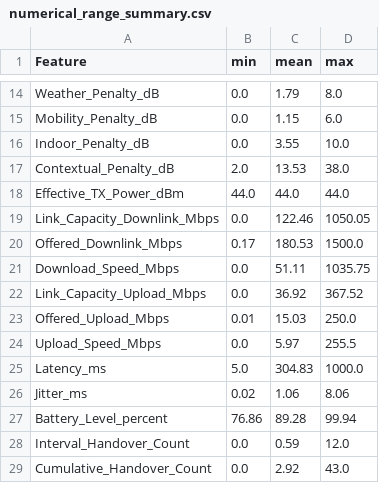
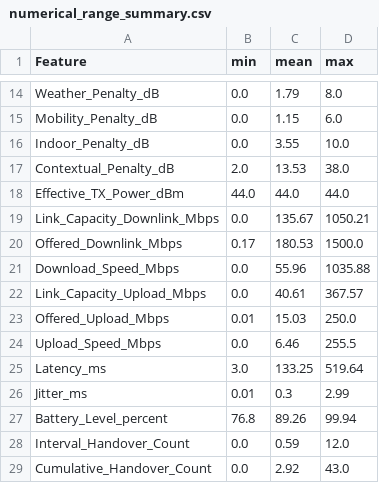
Before and after one commit to codingmoose-dev/synnetqos, a CSV file: results/generator/numerical_range_summary.csv, drawn as a sheet; only a part is shown, gaps mark what is left out.

```diff
--- a/results/generator/numerical_range_summary.csv
+++ b/results/generator/numerical_range_summary.csv
@@ -18,11 +18,11 @@ Contextual_Penalty_dB,2.0,13.53,38.0
 Effective_TX_Power_dBm,44.0,44.0,44.0
-Link_Capacity_Downlink_Mbps,0.0,122.46,1050.05
+Link_Capacity_Downlink_Mbps,0.0,135.67,1050.21
 Offered_Downlink_Mbps,0.17,180.53,1500.0
-Download_Speed_Mbps,0.0,51.11,1035.75
-Link_Capacity_Upload_Mbps,0.0,36.92,367.52
+Download_Speed_Mbps,0.0,55.96,1035.88
+Link_Capacity_Upload_Mbps,0.0,40.61,367.57
 Offered_Upload_Mbps,0.01,15.03,250.0
-Upload_Speed_Mbps,0.0,5.97,255.5
-Latency_ms,5.0,304.83,1000.0
-Jitter_ms,0.02,1.06,8.06
-Battery_Level_percent,76.86,89.28,99.94
+Upload_Speed_Mbps,0.0,6.46,255.5
+Latency_ms,3.0,133.25,519.64
+Jitter_ms,0.01,0.3,2.99
+Battery_Level_percent,76.8,89.26,99.94
 Interval_Handover_Count,0.0,0.59,12.0
```
Also changed, not shown: results/generator/outlier_report.csv, 2 other files.
